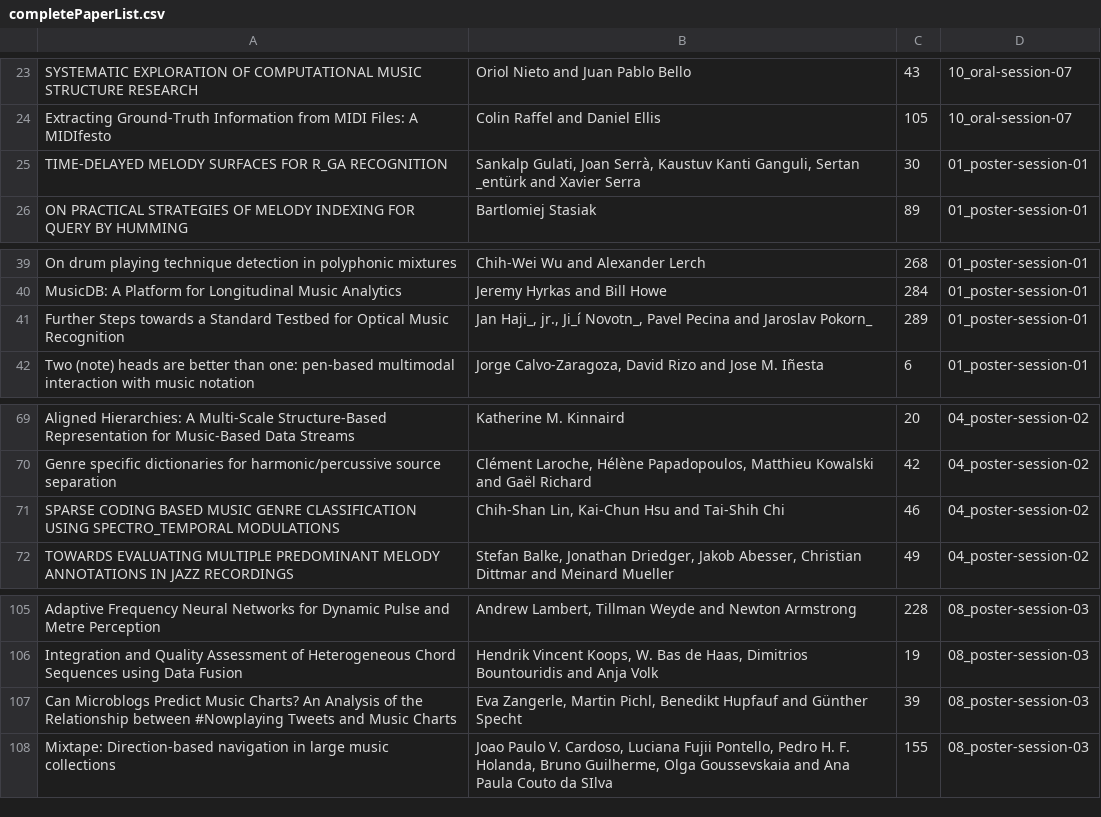
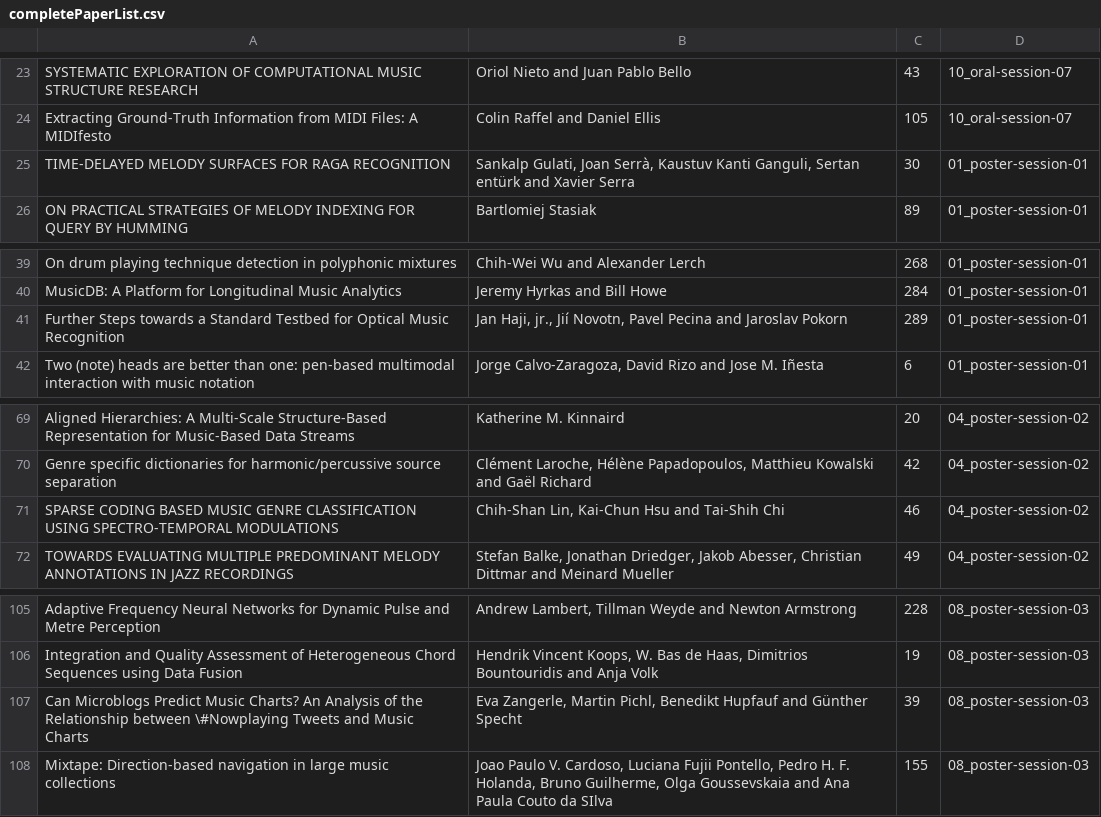
Before and after one commit to mim/ismirProceedings2016, a CSV file: data/completePaperList.csv, drawn as a sheet; only a part is shown, gaps mark what is left out.

```diff
--- a/data/completePaperList.csv
+++ b/data/completePaperList.csv
@@ -24,3 +24,3 @@ SYSTEMATIC EXPLORATION OF COMPUTATIONAL MUSIC STRUCTURE RESEARCH	Oriol Nieto and
 Extracting Ground-Truth Information from MIDI Files: A MIDIfesto	Colin Raffel and Daniel Ellis	105	10_oral-session-07
-TIME-DELAYED MELODY SURFACES FOR R_GA RECOGNITION	Sankalp Gulati, Joan Serrà, Kaustuv Kanti Ganguli, Sertan _entürk and Xavier Serra	30	01_poster-session-01
+TIME-DELAYED MELODY SURFACES FOR RAGA RECOGNITION	Sankalp Gulati, Joan Serrà, Kaustuv Kanti Ganguli, Sertan entürk and Xavier Serra	30	01_poster-session-01
 ON PRACTICAL STRATEGIES OF MELODY INDEXING FOR QUERY BY HUMMING	Bartlomiej Stasiak	89	01_poster-session-01
@@ -40,3 +40,3 @@ On drum playing technique detection in polyphonic mixtures	Chih-Wei Wu and Alexa
 MusicDB: A Platform for Longitudinal Music Analytics	Jeremy Hyrkas and Bill Howe	284	01_poster-session-01
-Further Steps towards a Standard Testbed for Optical Music Recognition	Jan Haji_, jr., Ji_í Novotn_, Pavel Pecina and Jaroslav Pokorn_	289	01_poster-session-01
+Further Steps towards a Standard Testbed for Optical Music Recognition	Jan Haji, jr., Jií Novotn, Pavel Pecina and Jaroslav Pokorn	289	01_poster-session-01
 Two (note) heads are better than one: pen-based multimodal interaction with music notation	Jorge Calvo-Zaragoza, David Rizo and Jose M. Iñesta	6	01_poster-session-01
@@ -70,3 +70,3 @@ Aligned Hierarchies: A Multi-Scale Structure-Based Representation for Music-Base
 Genre specific dictionaries for harmonic/percussive source separation	Clément Laroche, Hélène Papadopoulos, Matthieu Kowalski and Gaël Richard	42	04_poster-session-02
-SPARSE CODING BASED MUSIC GENRE CLASSIFICATION USING SPECTRO_TEMPORAL MODULATIONS	Chih-Shan Lin, Kai-Chun Hsu and Tai-Shih Chi	46	04_poster-session-02
+SPARSE CODING BASED MUSIC GENRE CLASSIFICATION USING SPECTRO-TEMPORAL MODULATIONS	Chih-Shan Lin, Kai-Chun Hsu and Tai-Shih Chi	46	04_poster-session-02
 TOWARDS EVALUATING MULTIPLE PREDOMINANT MELODY ANNOTATIONS IN JAZZ RECORDINGS	Stefan Balke, Jonathan Driedger, Jakob Abesser, Christian Dittmar and Meinard Mueller	49	04_poster-session-02
@@ -106,3 +106,3 @@ Adaptive Frequency Neural Networks for Dynamic Pulse and Metre Perception	Andrew
 Integration and Quality Assessment of Heterogeneous Chord Sequences using Data Fusion	Hendrik Vincent Koops, W. Bas de Haas, Dimitrios Bountouridis and Anja Volk	19	08_poster-session-03
-Can Microblogs Predict Music Charts? An Analysis of the Relationship between #Nowplaying Tweets and Music Charts	Eva Zangerle, Martin Pichl, Benedikt Hupfauf and Günther Specht	39	08_poster-session-03
+Can Microblogs Predict Music Charts? An Analysis of the Relationship between \#Nowplaying Tweets and Music Charts	Eva Zangerle, Martin Pichl, Benedikt Hupfauf and Günther Specht	39	08_poster-session-03
 Mixtape: Direction-based navigation in large music collections	Joao Paulo V. Cardoso, Luciana Fujii Pontello, Pedro H. F. Holanda, Bruno Guilherme, Olga Goussevskaia and Ana Paula Couto da SIlva	155	08_poster-session-03
```
Also changed, not shown: 5 other files.
